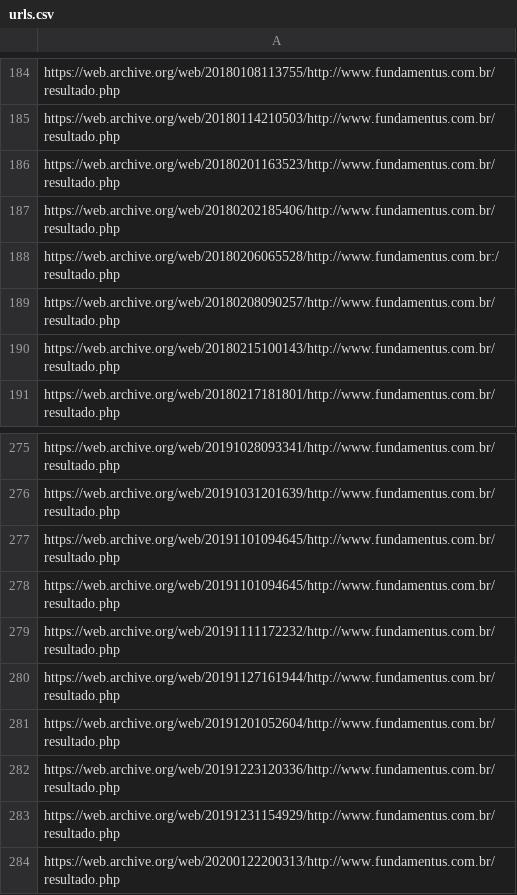
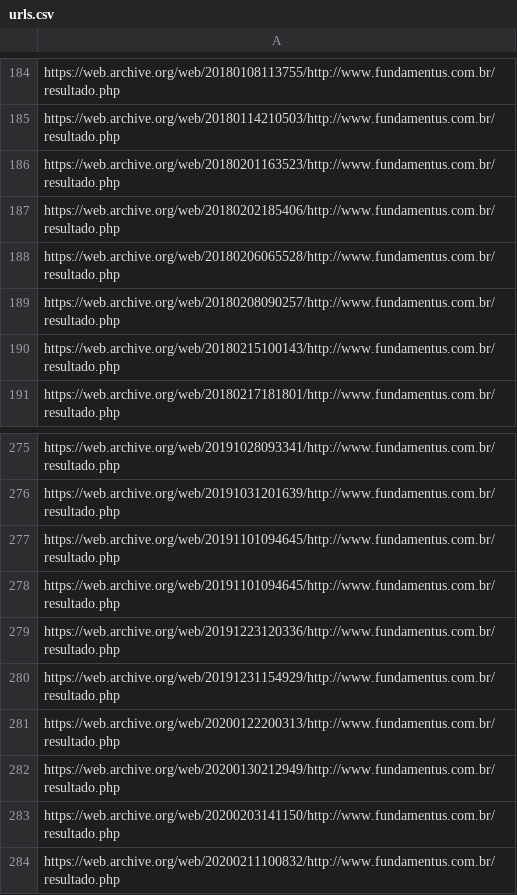
Before and after one commit to vpontello/investment_advisor, a CSV file: data/00_raw/urls.csv, drawn as a sheet; only a part is shown, gaps mark what is left out; the shorter side is filled out with more unchanged rows.

Commit message:
data interpolation and feature engineering

```diff
--- a/data/00_raw/urls.csv
+++ b/data/00_raw/urls.csv
@@ -187,3 +187,3 @@ https://web.archive.org/web/20180201163523/http://www.fundamentus.com.br/resulta
 https://web.archive.org/web/20180202185406/http://www.fundamentus.com.br/resultado.php
-https://web.archive.org/web/20180206065528/http://www.fundamentus.com.br:/resultado.php
+https://web.archive.org/web/20180206065528/http://www.fundamentus.com.br/resultado.php
 https://web.archive.org/web/20180208090257/http://www.fundamentus.com.br/resultado.php
@@ -278,5 +278,2 @@ https://web.archive.org/web/20191101094645/http://www.fundamentus.com.br/resulta
 https://web.archive.org/web/20191101094645/http://www.fundamentus.com.br/resultado.php
-https://web.archive.org/web/20191111172232/http://www.fundamentus.com.br/resultado.php
-https://web.archive.org/web/20191127161944/http://www.fundamentus.com.br/resultado.php
-https://web.archive.org/web/20191201052604/http://www.fundamentus.com.br/resultado.php
 https://web.archive.org/web/20191223120336/http://www.fundamentus.com.br/resultado.php
```
Also changed, not shown: 2 other files.
